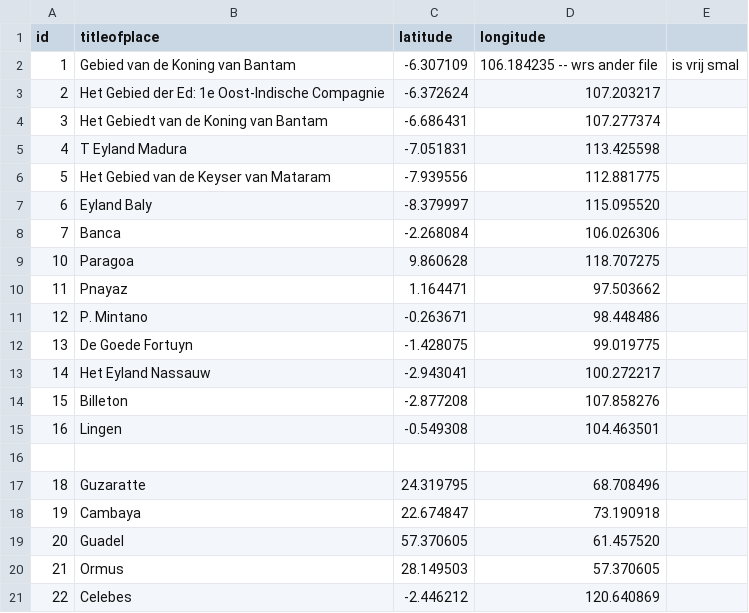
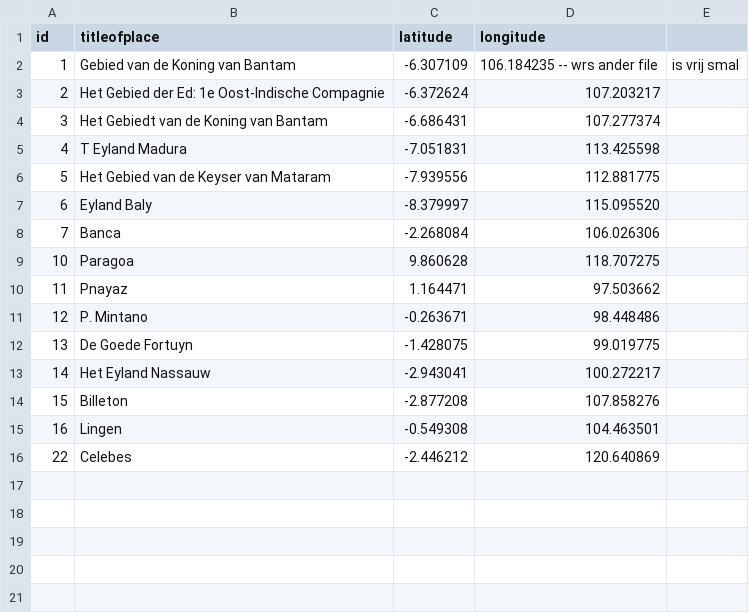
Before and after one commit to HDAT/hdat-frontend, a CSV file: src/data/map/mapinformation/countryspecificering.csv, drawn as a sheet.

Commit message:
changes country order

```diff
--- a/src/data/map/mapinformation/countryspecificering.csv
+++ b/src/data/map/mapinformation/countryspecificering.csv
@@ -15,7 +15,2 @@
 "16","Lingen","-0.549308","104.463501"
-
-"18","Guzaratte","24.319795","68.708496"
-"19","Cambaya","22.674847","73.190918"
-"20","Guadel","57.370605","61.457520"
-"21","Ormus","28.149503","57.370605"
 "22","Celebes","-2.446212","120.640869"
```
Also changed, not shown: src/data/map/mapinformation/semicountries_small.csv.
